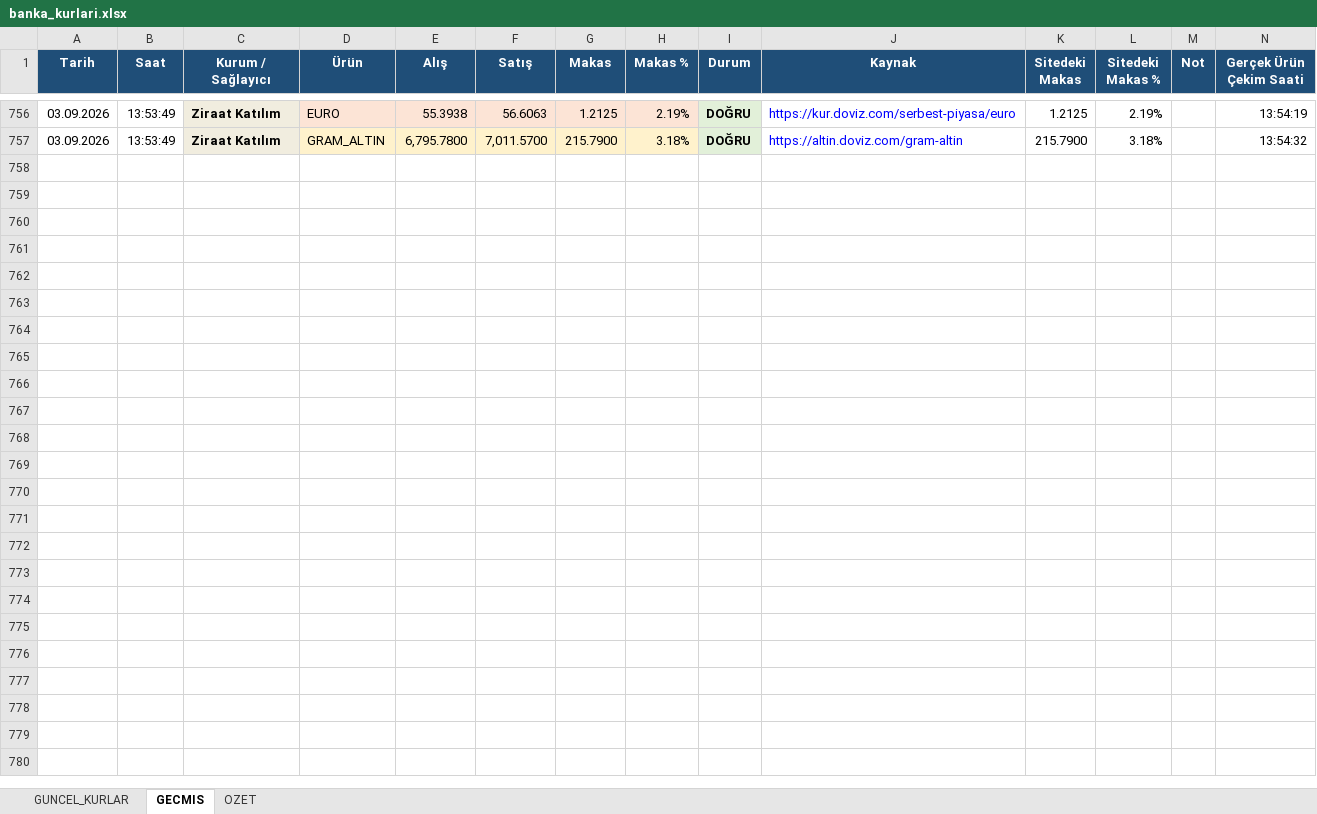
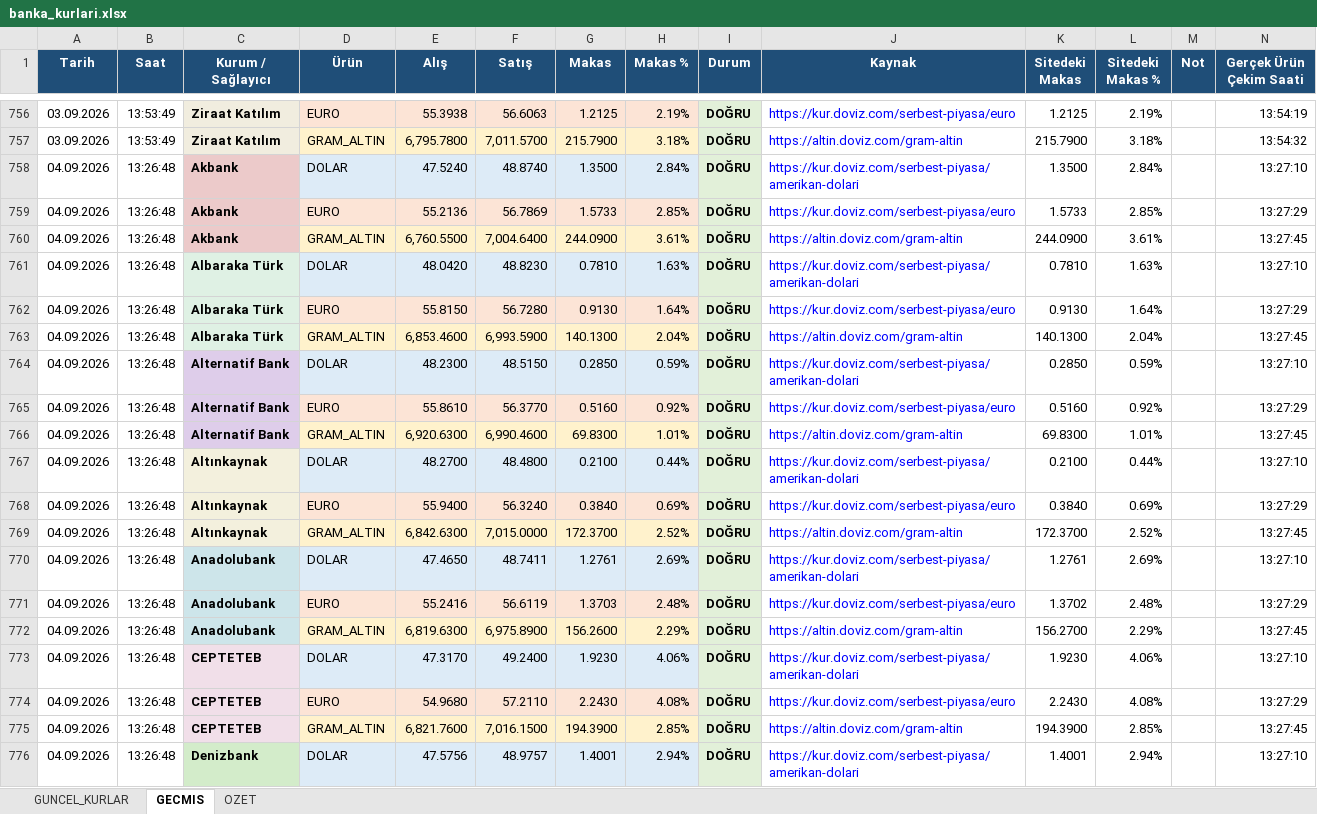
Before and after one commit to ozgeyamc/banka-kurlari-takip, an Excel workbook: output/banka_kurlari.xlsx, sheet GECMIS, drawn as a sheet; only a part is shown, gaps mark what is left out; values as stored, in another font and other column widths than the file's, no borders; table styles not drawn; the diff covers the shown part only; the diff names each change by its address in the sheet, - before the commit and + after, or states it on an @@ line.

```diff
--- a/output/banka_kurlari.xlsx (sheet GECMIS)
+++ b/output/banka_kurlari.xlsx (sheet GECMIS)
+row 758: 04.09.2026 | 13:26:48 | Akbank | DOLAR | 47.5240 | 48.8740 | 1.3500 | 2.84% | DOĞRU | https://kur.doviz.com/serbest-piyasa/amerikan-dolari | 1.3500 | 2.84% |  | 13:27:10
+row 759: 04.09.2026 | 13:26:48 | Akbank | EURO | 55.2136 | 56.7869 | 1.5733 | 2.85% | DOĞRU | https://kur.doviz.com/serbest-piyasa/euro | 1.5733 | 2.85% |  | 13:27:29
+row 760: 04.09.2026 | 13:26:48 | Akbank | GRAM_ALTIN | 6,760.5500 | 7,004.6400 | 244.0900 | 3.61% | DOĞRU | https://altin.doviz.com/gram-altin | 244.0900 | 3.61% |  | 13:27:45
+row 761: 04.09.2026 | 13:26:48 | Albaraka Türk | DOLAR | 48.0420 | 48.8230 | 0.7810 | 1.63% | DOĞRU | https://kur.doviz.com/serbest-piyasa/amerikan-dolari | 0.7810 | 1.63% |  | 13:27:10
+row 762: 04.09.2026 | 13:26:48 | Albaraka Türk | EURO | 55.8150 | 56.7280 | 0.9130 | 1.64% | DOĞRU | https://kur.doviz.com/serbest-piyasa/euro | 0.9130 | 1.64% |  | 13:27:29
+row 763: 04.09.2026 | 13:26:48 | Albaraka Türk | GRAM_ALTIN | 6,853.4600 | 6,993.5900 | 140.1300 | 2.04% | DOĞRU | https://altin.doviz.com/gram-altin | 140.1300 | 2.04% |  | 13:27:45
+row 764: 04.09.2026 | 13:26:48 | Alternatif Bank | DOLAR | 48.2300 | 48.5150 | 0.2850 | 0.59% | DOĞRU | https://kur.doviz.com/serbest-piyasa/amerikan-dolari | 0.2850 | 0.59% |  | 13:27:10
+row 765: 04.09.2026 | 13:26:48 | Alternatif Bank | EURO | 55.8610 | 56.3770 | 0.5160 | 0.92% | DOĞRU | https://kur.doviz.com/serbest-piyasa/euro | 0.5160 | 0.92% |  | 13:27:29
+row 766: 04.09.2026 | 13:26:48 | Alternatif Bank | GRAM_ALTIN | 6,920.6300 | 6,990.4600 | 69.8300 | 1.01% | DOĞRU | https://altin.doviz.com/gram-altin | 69.8300 | 1.01% |  | 13:27:45
+row 767: 04.09.2026 | 13:26:48 | Altınkaynak | DOLAR | 48.2700 | 48.4800 | 0.2100 | 0.44% | DOĞRU | https://kur.doviz.com/serbest-piyasa/amerikan-dolari | 0.2100 | 0.44% |  | 13:27:10
+row 768: 04.09.2026 | 13:26:48 | Altınkaynak | EURO | 55.9400 | 56.3240 | 0.3840 | 0.69% | DOĞRU | https://kur.doviz.com/serbest-piyasa/euro | 0.3840 | 0.69% |  | 13:27:29
+row 769: 04.09.2026 | 13:26:48 | Altınkaynak | GRAM_ALTIN | 6,842.6300 | 7,015.0000 | 172.3700 | 2.52% | DOĞRU | https://altin.doviz.com/gram-altin | 172.3700 | 2.52% |  | 13:27:45
+row 770: 04.09.2026 | 13:26:48 | Anadolubank | DOLAR | 47.4650 | 48.7411 | 1.2761 | 2.69% | DOĞRU | https://kur.doviz.com/serbest-piyasa/amerikan-dolari | 1.2761 | 2.69% |  | 13:27:10
+row 771: 04.09.2026 | 13:26:48 | Anadolubank | EURO | 55.2416 | 56.6119 | 1.3703 | 2.48% | DOĞRU | https://kur.doviz.com/serbest-piyasa/euro | 1.3702 | 2.48% |  | 13:27:29
+row 772: 04.09.2026 | 13:26:48 | Anadolubank | GRAM_ALTIN | 6,819.6300 | 6,975.8900 | 156.2600 | 2.29% | DOĞRU | https://altin.doviz.com/gram-altin | 156.2700 | 2.29% |  | 13:27:45
+row 773: 04.09.2026 | 13:26:48 | CEPTETEB | DOLAR | 47.3170 | 49.2400 | 1.9230 | 4.06% | DOĞRU | https://kur.doviz.com/serbest-piyasa/amerikan-dolari | 1.9230 | 4.06% |  | 13:27:10
+row 774: 04.09.2026 | 13:26:48 | CEPTETEB | EURO | 54.9680 | 57.2110 | 2.2430 | 4.08% | DOĞRU | https://kur.doviz.com/serbest-piyasa/euro | 2.2430 | 4.08% |  | 13:27:29
+row 775: 04.09.2026 | 13:26:48 | CEPTETEB | GRAM_ALTIN | 6,821.7600 | 7,016.1500 | 194.3900 | 2.85% | DOĞRU | https://altin.doviz.com/gram-altin | 194.3900 | 2.85% |  | 13:27:45
+row 776: 04.09.2026 | 13:26:48 | Denizbank | DOLAR | 47.5756 | 48.9757 | 1.4001 | 2.94% | DOĞRU | https://kur.doviz.com/serbest-piyasa/amerikan-dolari | 1.4001 | 2.94% |  | 13:27:10
```
Also changed, not shown: 89 added rows elsewhere in this sheet, sheet GUNCEL_KURLAR, sheet OZET, charts or pictures, 2 other files.
